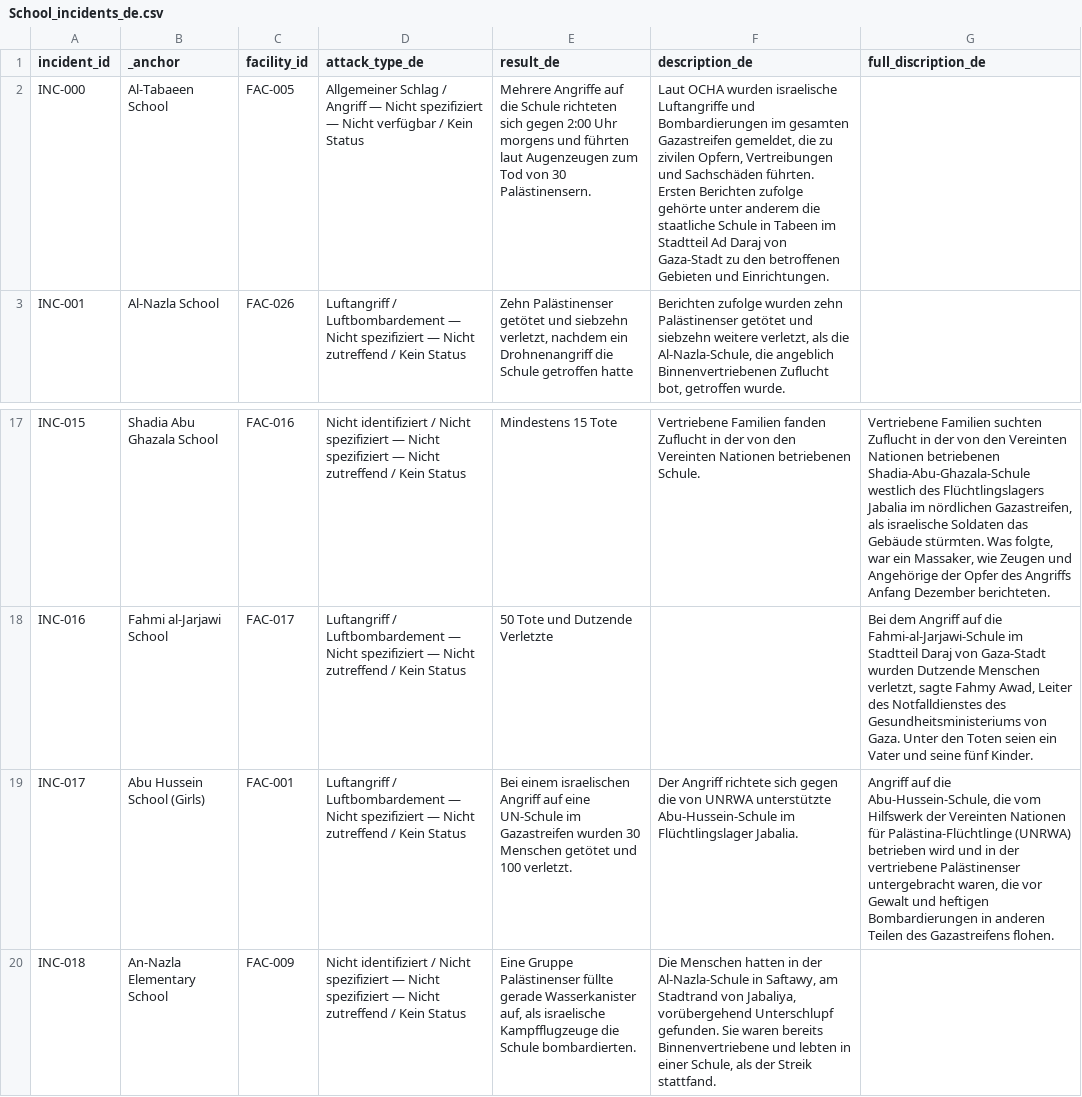
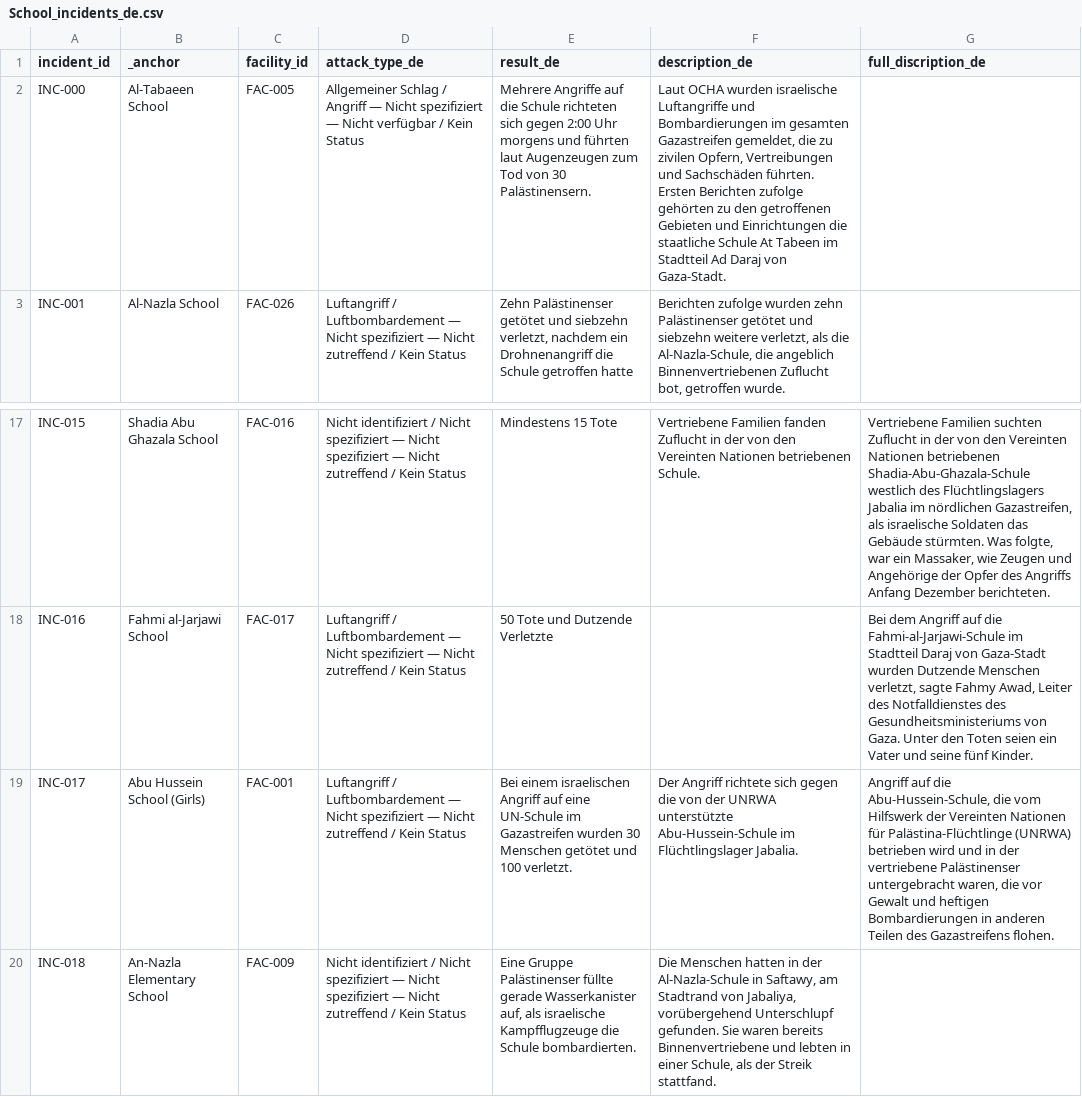
Before and after one commit to PalGenoPedia/PalGenoPedia, a CSV file: Pages/War_Crimes_Stats/stat-schools-attacked/School_incidents_de.csv, drawn as a sheet; only a part is shown, gaps mark what is left out; the diff names each change by its address in the sheet, - before the commit and + after, or states it on an @@ line.

Commit message:
auto: update School_incidents_de.csv [2026-10-26T11:22:01.989Z]

```diff
--- a/Pages/War_Crimes_Stats/stat-schools-attacked/School_incidents_de.csv
+++ b/Pages/War_Crimes_Stats/stat-schools-attacked/School_incidents_de.csv
-F2 (description_de): …Berichten zufolge gehörte unter anderem die staatliche Schule in Tabeen im Stadtteil Ad Daraj von Gaza-Stadt zu den betroffenen Gebieten und Einrichtungen.
+F2 (description_de): …Berichten zufolge gehörten zu den getroffenen Gebieten und Einrichtungen die staatliche Schule At Tabeen im Stadtteil Ad Daraj von Gaza-Stadt.
-F19 (description_de): …die von UNRWA unterstützte…
+F19 (description_de): …die von der UNRWA unterstützte…
```
